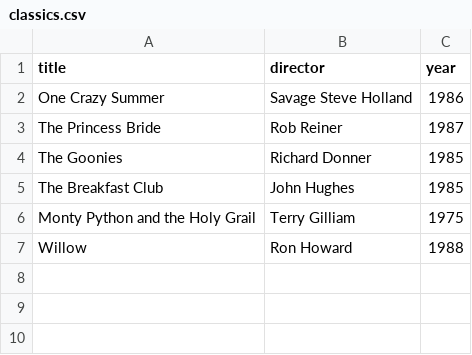
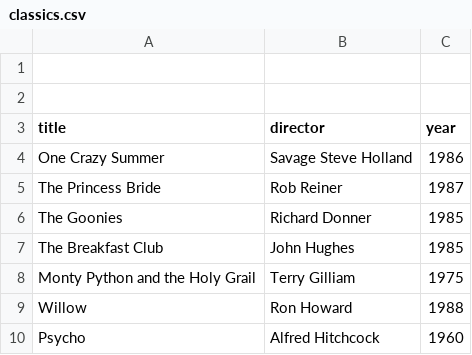
Before and after one commit to UraniaK121/webflyx, a CSV file: classics.csv, drawn as a sheet.

Commit message:
L: Hitchcok

```diff
--- a/classics.csv
+++ b/classics.csv
@@ -1 +1,3 @@
+
+
 title, director, year
@@ -7 +9,2 @@ Monty Python and the Holy Grail, Terry Gilliam, 1975
 Willow, Ron Howard, 1988
+Psycho, Alfred Hitchcock, 1960
```
